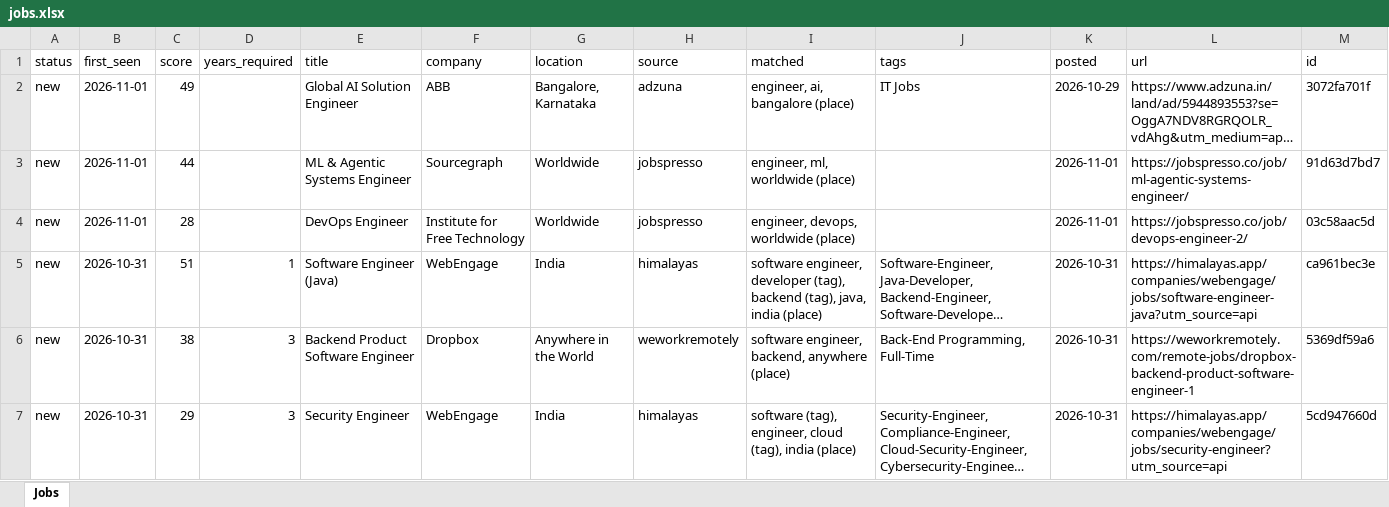
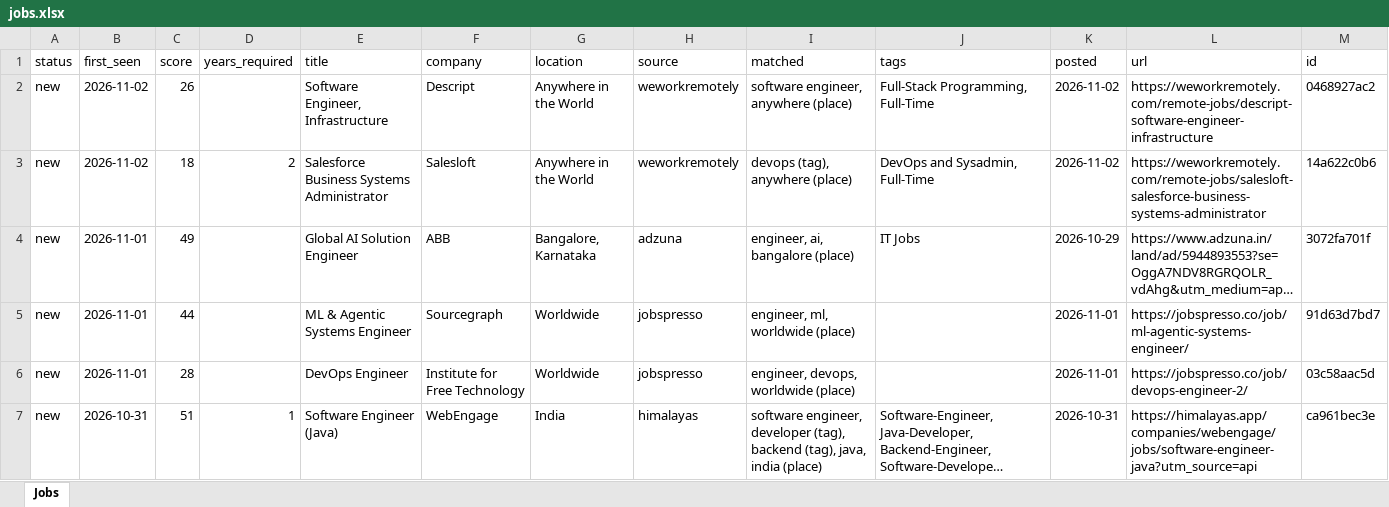
Before and after one commit to KrishnaVamshi31/jobradar, an Excel workbook: data/jobs.xlsx, sheet Jobs, drawn as a sheet; only a part is shown; the shorter side is filled out with more unchanged rows; long unchanged cells end in …; values as stored, in another font and other column widths than the file's, no borders; the diff names each change by its address in the sheet, - before the commit and + after, or states it on an @@ line.

```diff
--- a/data/jobs.xlsx (sheet Jobs)
+++ b/data/jobs.xlsx (sheet Jobs)
+row 2: new | 2026-11-02 | 26 |  | Software Engineer, Infrastructure | Descript | Anywhere in the World | weworkremotely | software engineer, anywhere (place) | Full-Stack Programming, Full-Time | 2026-11-02 | https://weworkremotely.com/remote-jobs/descript-software-engineer-infrastructure | 0468927ac2
+row 3: new | 2026-11-02 | 18 | 2 | Salesforce Business Systems Administrator | Salesloft | Anywhere in the World | weworkremotely | devops (tag), anywhere (place) | DevOps and Sysadmin, Full-Time | 2026-11-02 | https://weworkremotely.com/remote-jobs/salesloft-salesforce-business-systems-administrator | 14a622c0b6
```
Also changed, not shown: 1 other file.
